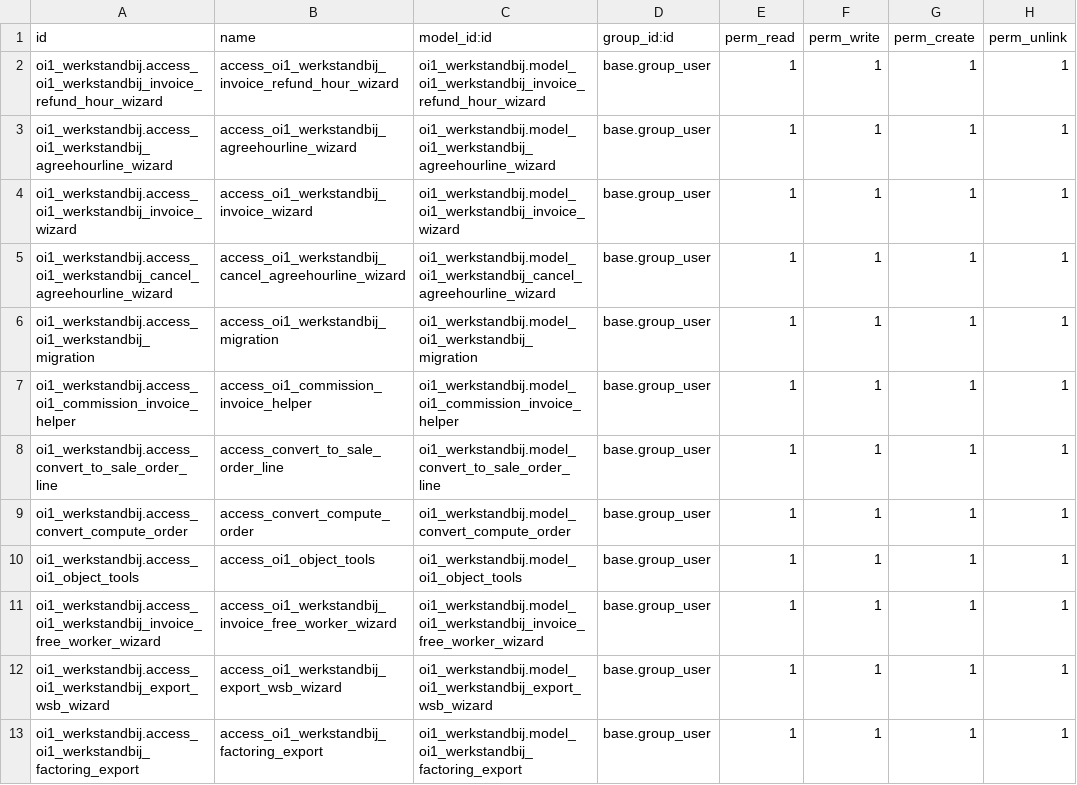
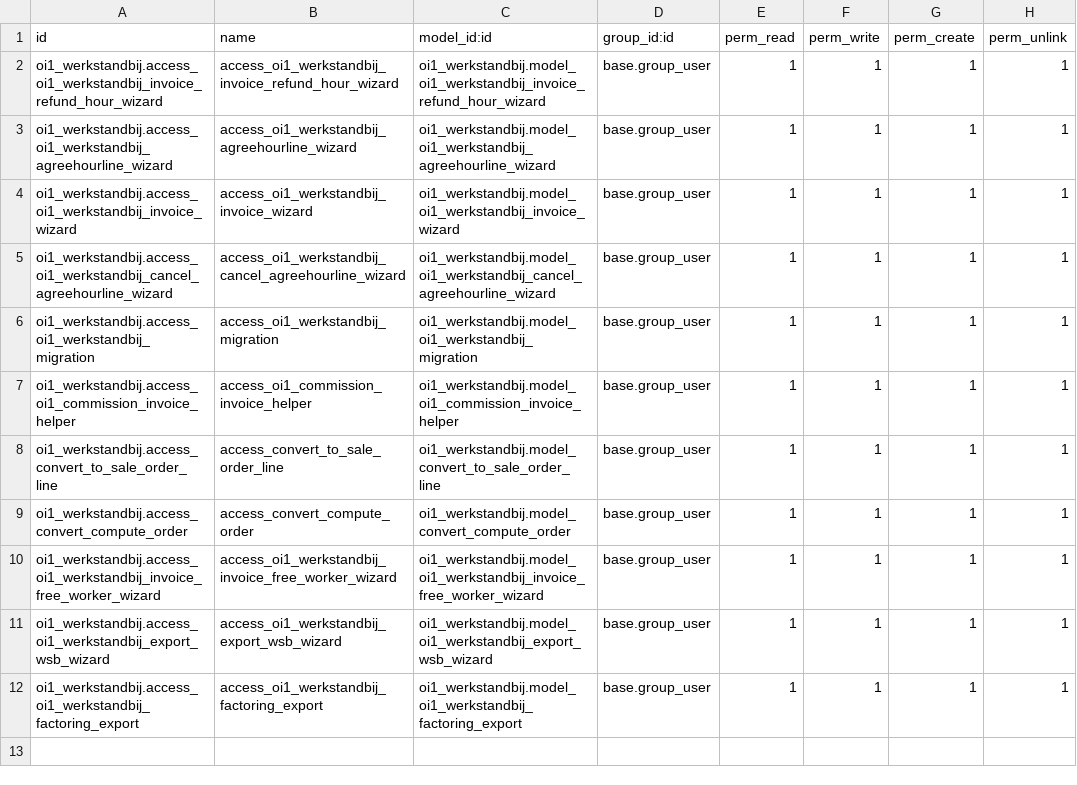
Before and after one commit to OntwikkelingInEenvoud/indatoefen, a CSV file: oi1_werkstandbij/security/ir.model.access.csv, drawn as a sheet.

```diff
--- a/oi1_werkstandbij/security/ir.model.access.csv
+++ b/oi1_werkstandbij/security/ir.model.access.csv
@@ -9,3 +9,2 @@ oi1_werkstandbij.access_convert_to_sale_order_line,access_convert_to_sale_order_
 oi1_werkstandbij.access_convert_compute_order,access_convert_compute_order,oi1_werkstandbij.model_convert_compute_order,base.group_user,1,1,1,1
-oi1_werkstandbij.access_oi1_object_tools,access_oi1_object_tools,oi1_werkstandbij.model_oi1_object_tools,base.group_user,1,1,1,1
 oi1_werkstandbij.access_oi1_werkstandbij_invoice_free_worker_wizard,access_oi1_werkstandbij_invoice_free_worker_wizard,oi1_werkstandbij.model_oi1_werkstandbij_invoice_free_worker_wizard,base.group_user,1,1,1,1
```
Also changed, not shown: 33 other files.
